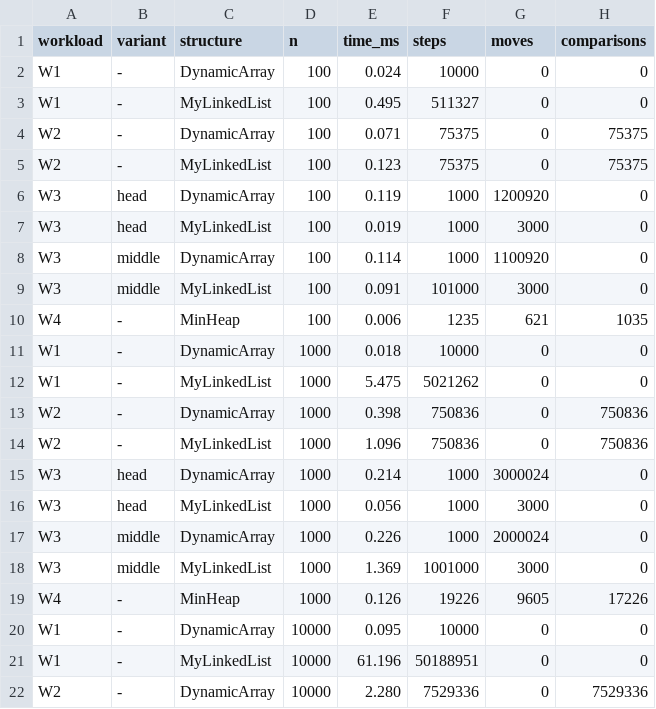
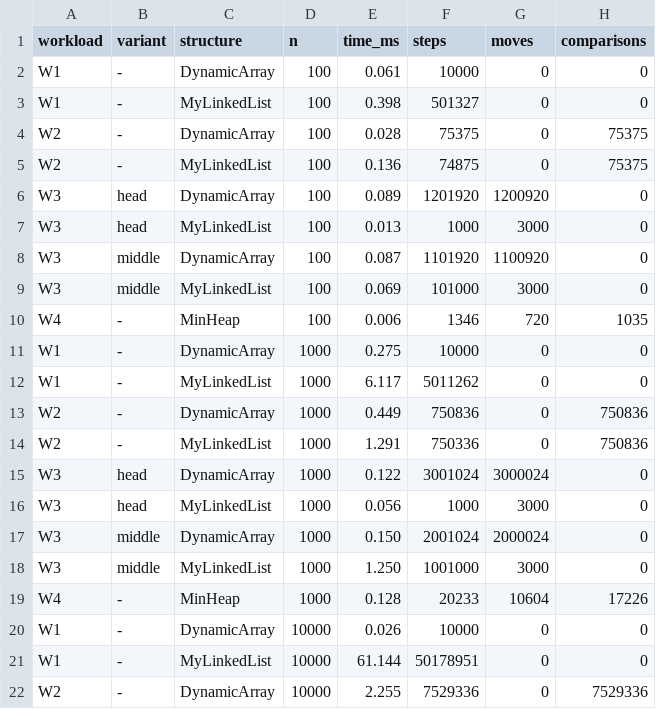
Before and after one commit to Madi-Musa/DAAasic2, a CSV file: results/results.csv, drawn as a sheet; only a part is shown; the diff covers the shown part only.

Commit message:
docs: update final report and benchmark results

```diff
--- a/results/results.csv
+++ b/results/results.csv
@@ -1,22 +1,22 @@
 workload,variant,structure,n,time_ms,steps,moves,comparisons
-W1,-,DynamicArray,100,0.024,10000,0,0
-W1,-,MyLinkedList,100,0.495,511327,0,0
-W2,-,DynamicArray,100,0.071,75375,0,75375
-W2,-,MyLinkedList,100,0.123,75375,0,75375
-W3,head,DynamicArray,100,0.119,1000,1200920,0
-W3,head,MyLinkedList,100,0.019,1000,3000,0
-W3,middle,DynamicArray,100,0.114,1000,1100920,0
-W3,middle,MyLinkedList,100,0.091,101000,3000,0
-W4,-,MinHeap,100,0.006,1235,621,1035
-W1,-,DynamicArray,1000,0.018,10000,0,0
-W1,-,MyLinkedList,1000,5.475,5021262,0,0
-W2,-,DynamicArray,1000,0.398,750836,0,750836
-W2,-,MyLinkedList,1000,1.096,750836,0,750836
-W3,head,DynamicArray,1000,0.214,1000,3000024,0
+W1,-,DynamicArray,100,0.061,10000,0,0
+W1,-,MyLinkedList,100,0.398,501327,0,0
+W2,-,DynamicArray,100,0.028,75375,0,75375
+W2,-,MyLinkedList,100,0.136,74875,0,75375
+W3,head,DynamicArray,100,0.089,1201920,1200920,0
+W3,head,MyLinkedList,100,0.013,1000,3000,0
+W3,middle,DynamicArray,100,0.087,1101920,1100920,0
+W3,middle,MyLinkedList,100,0.069,101000,3000,0
+W4,-,MinHeap,100,0.006,1346,720,1035
+W1,-,DynamicArray,1000,0.275,10000,0,0
+W1,-,MyLinkedList,1000,6.117,5011262,0,0
+W2,-,DynamicArray,1000,0.449,750836,0,750836
+W2,-,MyLinkedList,1000,1.291,750336,0,750836
+W3,head,DynamicArray,1000,0.122,3001024,3000024,0
 W3,head,MyLinkedList,1000,0.056,1000,3000,0
-W3,middle,DynamicArray,1000,0.226,1000,2000024,0
-W3,middle,MyLinkedList,1000,1.369,1001000,3000,0
-W4,-,MinHeap,1000,0.126,19226,9605,17226
-W1,-,DynamicArray,10000,0.095,10000,0,0
-W1,-,MyLinkedList,10000,61.196,50188951,0,0
-W2,-,DynamicArray,10000,2.280,7529336,0,7529336
+W3,middle,DynamicArray,1000,0.150,2001024,2000024,0
+W3,middle,MyLinkedList,1000,1.250,1001000,3000,0
+W4,-,MinHeap,1000,0.128,20233,10604,17226
+W1,-,DynamicArray,10000,0.026,10000,0,0
+W1,-,MyLinkedList,10000,61.144,50178951,0,0
+W2,-,DynamicArray,10000,2.255,7529336,0,7529336
```
Also changed, not shown: 25 edited cells elsewhere in this file, results/buildheap.csv, 6 other files.
